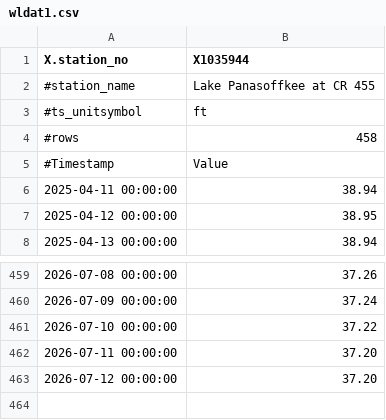
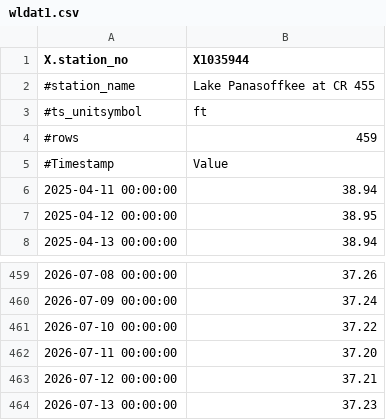
Before and after one commit to tbep-tech/swfwmd-r-training, a CSV file: data/wldat1.csv, drawn as a sheet; only a part is shown, gaps mark what is left out.

```diff
--- a/data/wldat1.csv
+++ b/data/wldat1.csv
@@ -3,3 +3,3 @@
 "#ts_unitsymbol","ft"
-"#rows","458"
+"#rows","459"
 "#Timestamp","Value"
@@ -462,2 +462,3 @@
 "2026-07-11 00:00:00","37.20"
-"2026-07-12 00:00:00","37.20"
+"2026-07-12 00:00:00","37.21"
+"2026-07-13 00:00:00","37.23"
```
Also changed, not shown: data/wldat2.csv, 22 other files.
